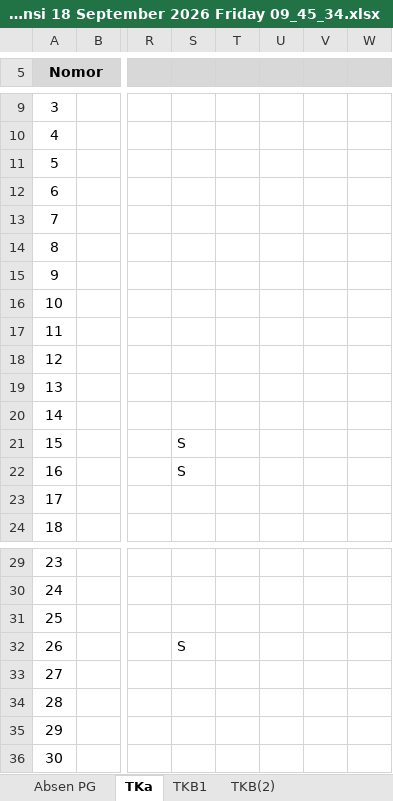
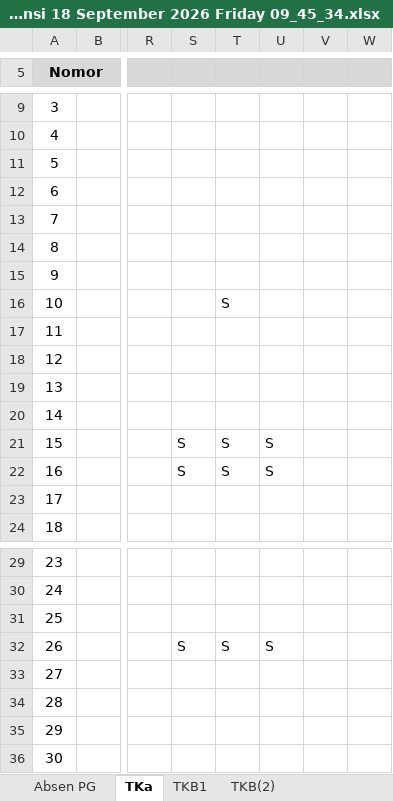
Before and after one commit to yonathan-boop/OPENCODE, an Excel workbook: PC-06/docs/Absensi T.P 2026-2027/Absensi 18 September 2026 Friday 09_45_34.xlsx, sheet TKa, drawn as a sheet; only a part is shown, gaps mark what is left out; values as stored, in another font and other column widths than the file's, no borders; the diff names each change by its address in the sheet, - before the commit and + after, or states it on an @@ line.

Commit message:
Absensi 17-18 Sept (TKa 5 mark: Evano17, Rachellyn/Hester/Hestine 17-18; TKB(2) Willian 17-18; TKB1 Kenzo 18)

```diff
--- a/PC-06/docs/Absensi T.P 2026-2027/Absensi 18 September 2026 Friday 09_45_34.xlsx (sheet TKa)
+++ b/PC-06/docs/Absensi T.P 2026-2027/Absensi 18 September 2026 Friday 09_45_34.xlsx (sheet TKa)
-T16: (empty)
+T16: S
-T21:T22: (empty)
+T21:T22: S
-U21:U22: (empty)
+U21:U22: S
-T32: (empty)
+T32: S
-U32: (empty)
+U32: S
```
Also changed, not shown: sheet TKB(2), sheet TKB1.
